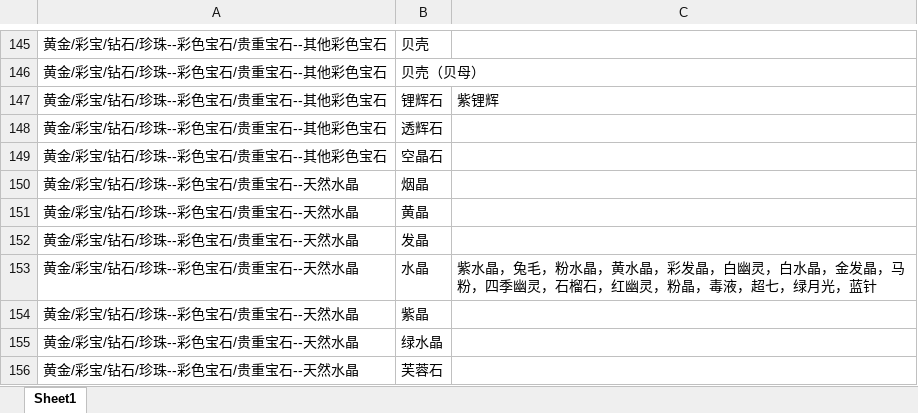
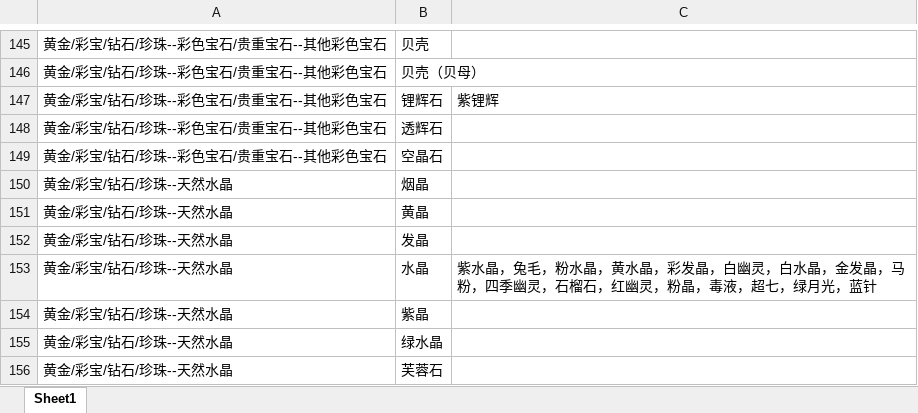
Before and after one commit to nicsnakevip/crystal-helper, an Excel workbook: data/raw/水晶.xlsx, sheet Sheet1, drawn as a sheet; only a part is shown, gaps mark what is left out; values as stored, in another font and other column widths than the file's, no borders; the diff names each change by its address in the sheet, - before the commit and + after, or states it on an @@ line.

```diff
--- a/data/raw/水晶.xlsx (sheet Sheet1)
+++ b/data/raw/水晶.xlsx (sheet Sheet1)
-A150:A156: 黄金/彩宝/钻石/珍珠--彩色宝石/贵重宝石--天然水晶
+A150:A156: 黄金/彩宝/钻石/珍珠--天然水晶
```
Also changed, not shown: 2 other files.
